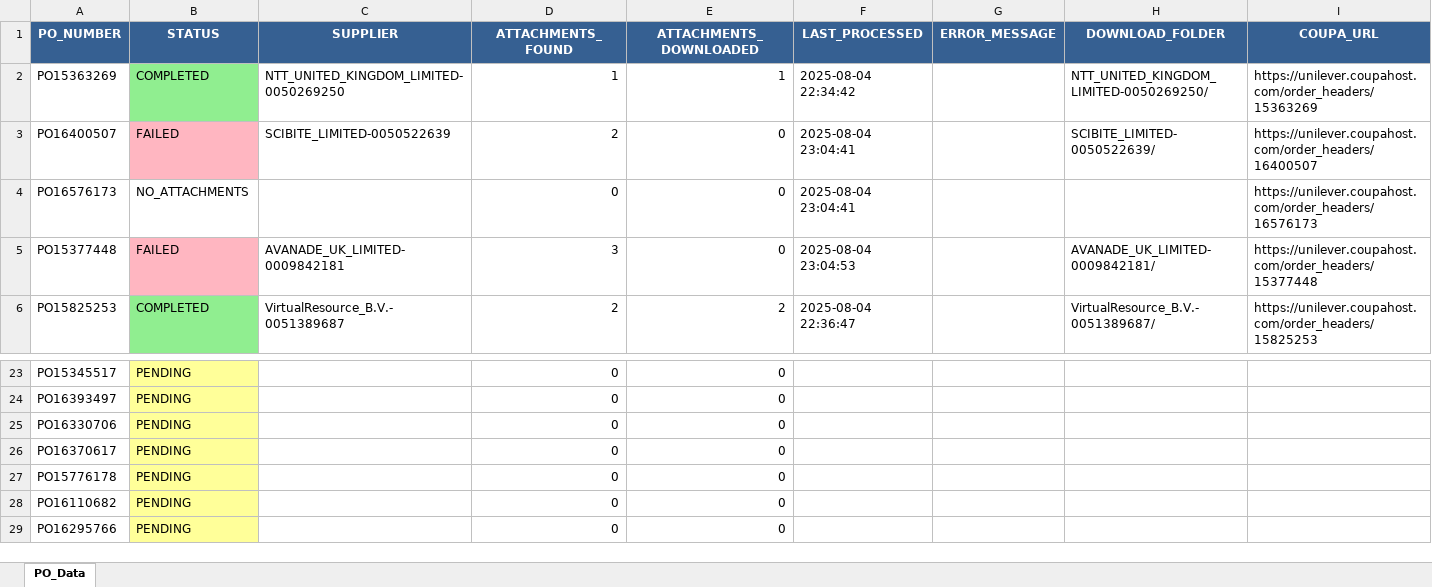
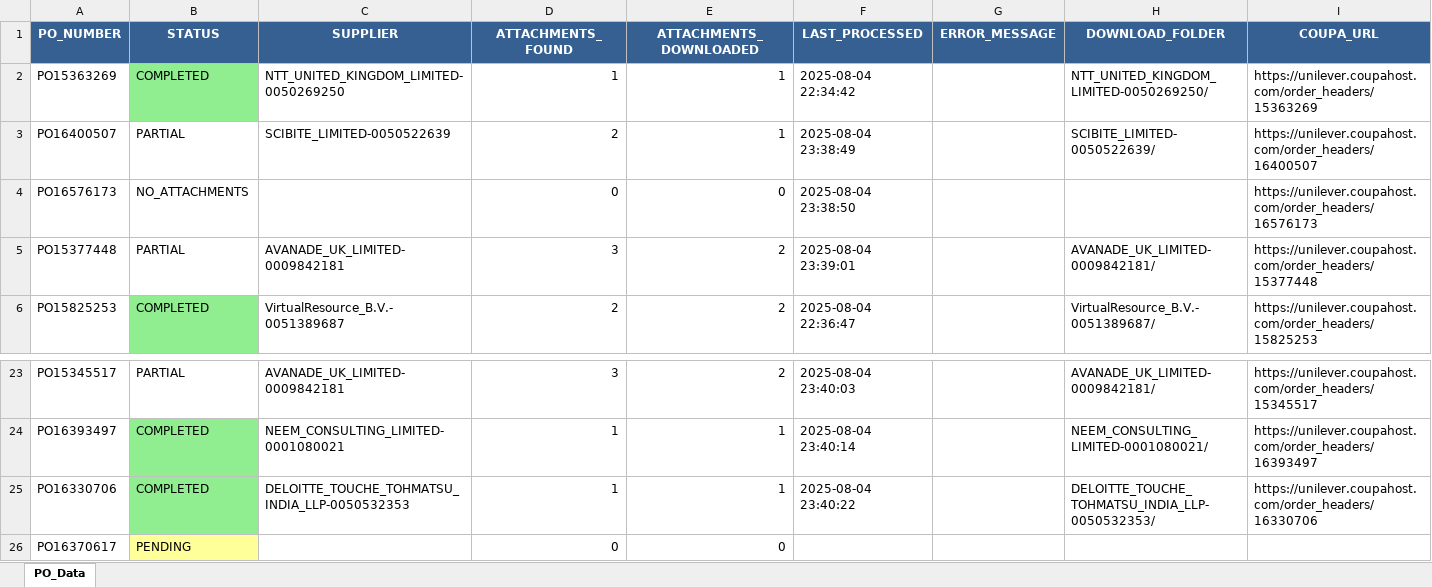
Before and after one commit to CzarX86/CoupaDownloads, an Excel workbook: data/input/input.xlsx, sheet PO_Data, drawn as a sheet; only a part is shown, gaps mark what is left out; the shorter side is filled out with more unchanged rows; values as stored, in another font and other column widths than the file's, no borders; the diff covers the shown part only; the diff names each change by its address in the sheet, - before the commit and + after, or states it on an @@ line.

```diff
--- a/data/input/input.xlsx (sheet PO_Data)
+++ b/data/input/input.xlsx (sheet PO_Data)
-B3 (STATUS): FAILED
+B3 (STATUS): PARTIAL
-B3 fill: #FFB6C1
+B3 fill: none
-E3 (ATTACHMENTS_DOWNLOADED): 0
+E3 (ATTACHMENTS_DOWNLOADED): 1
-F3 (LAST_PROCESSED): 2025-08-04 23:04:41
+F3 (LAST_PROCESSED): 2025-08-04 23:38:49
-F4 (LAST_PROCESSED): 2025-08-04 23:04:41
+F4 (LAST_PROCESSED): 2025-08-04 23:38:50
-B5 (STATUS): FAILED
+B5 (STATUS): PARTIAL
-B5 fill: #FFB6C1
+B5 fill: none
-E5 (ATTACHMENTS_DOWNLOADED): 0
+E5 (ATTACHMENTS_DOWNLOADED): 2
-F5 (LAST_PROCESSED): 2025-08-04 23:04:53
+F5 (LAST_PROCESSED): 2025-08-04 23:39:01
-B23 fill: #FFFF99
+B23 fill: none
-B23 (STATUS): PENDING
+B23 (STATUS): PARTIAL
-C23 (SUPPLIER): (empty)
+C23 (SUPPLIER): AVANADE_UK_LIMITED-0009842181
-D23 (ATTACHMENTS_FOUND): 0
+D23 (ATTACHMENTS_FOUND): 3
-E23 (ATTACHMENTS_DOWNLOADED): 0
+E23 (ATTACHMENTS_DOWNLOADED): 2
-F23 (LAST_PROCESSED): (empty)
+F23 (LAST_PROCESSED): 2025-08-04 23:40:03
-H23 (DOWNLOAD_FOLDER): (empty)
+H23 (DOWNLOAD_FOLDER): AVANADE_UK_LIMITED-0009842181/
-I23 (COUPA_URL): (empty)
+I23 (COUPA_URL): https://unilever.coupahost.com/order_headers/15345517
-B24:B25 (STATUS): PENDING
+B24:B25 (STATUS): COMPLETED
-B24:B25 fill: #FFFF99
+B24:B25 fill: #90EE90
-C24 (SUPPLIER): (empty)
+C24 (SUPPLIER): NEEM_CONSULTING_LIMITED-0001080021
-D24:D25 (ATTACHMENTS_FOUND): 0
+D24:D25 (ATTACHMENTS_FOUND): 1
-E24:E25 (ATTACHMENTS_DOWNLOADED): 0
+E24:E25 (ATTACHMENTS_DOWNLOADED): 1
-F24 (LAST_PROCESSED): (empty)
+F24 (LAST_PROCESSED): 2025-08-04 23:40:14
-H24 (DOWNLOAD_FOLDER): (empty)
+H24 (DOWNLOAD_FOLDER): NEEM_CONSULTING_LIMITED-0001080021/
-I24 (COUPA_URL): (empty)
+I24 (COUPA_URL): https://unilever.coupahost.com/order_headers/16393497
-C25 (SUPPLIER): (empty)
+C25 (SUPPLIER): DELOITTE_TOUCHE_TOHMATSU_INDIA_LLP-0050532353
-F25 (LAST_PROCESSED): (empty)
+F25 (LAST_PROCESSED): 2025-08-04 23:40:22
-H25 (DOWNLOAD_FOLDER): (empty)
+H25 (DOWNLOAD_FOLDER): DELOITTE_TOUCHE_TOHMATSU_INDIA_LLP-0050532353/
-I25 (COUPA_URL): (empty)
+I25 (COUPA_URL): https://unilever.coupahost.com/order_headers/16330706
```
Also changed, not shown: 30 edited cells and cell formats elsewhere in this sheet, 12 other files.
